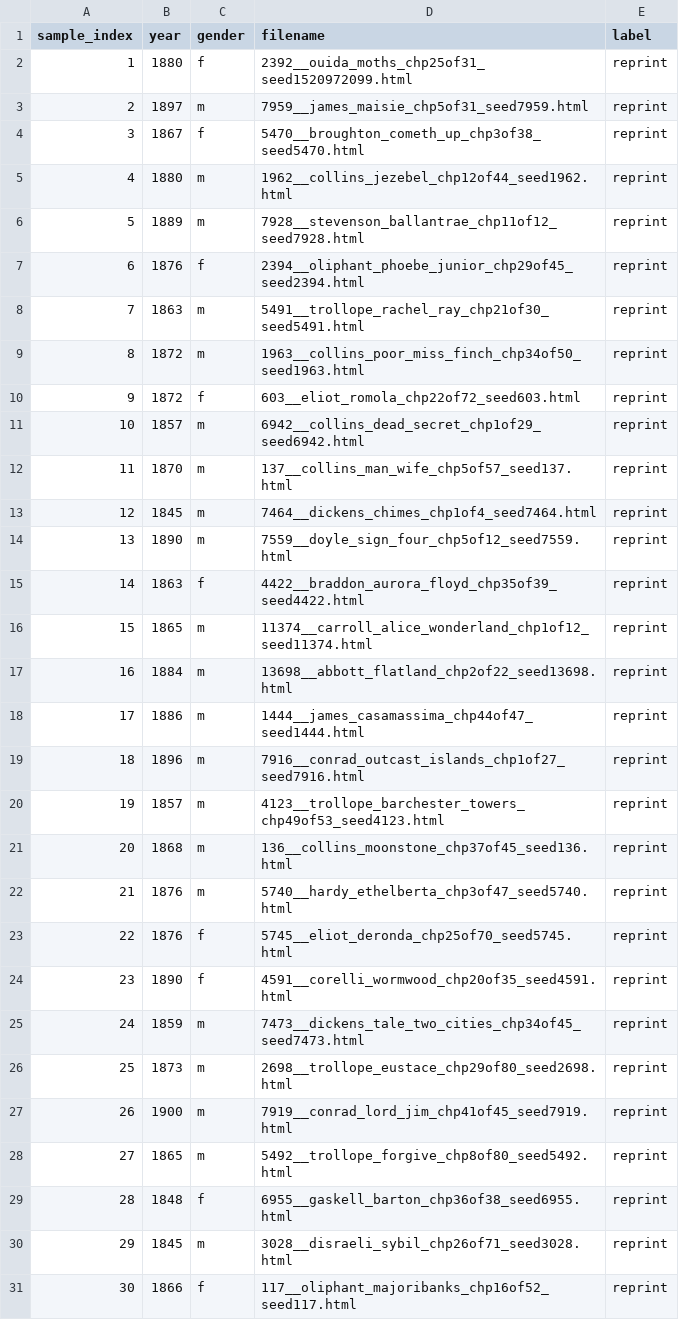
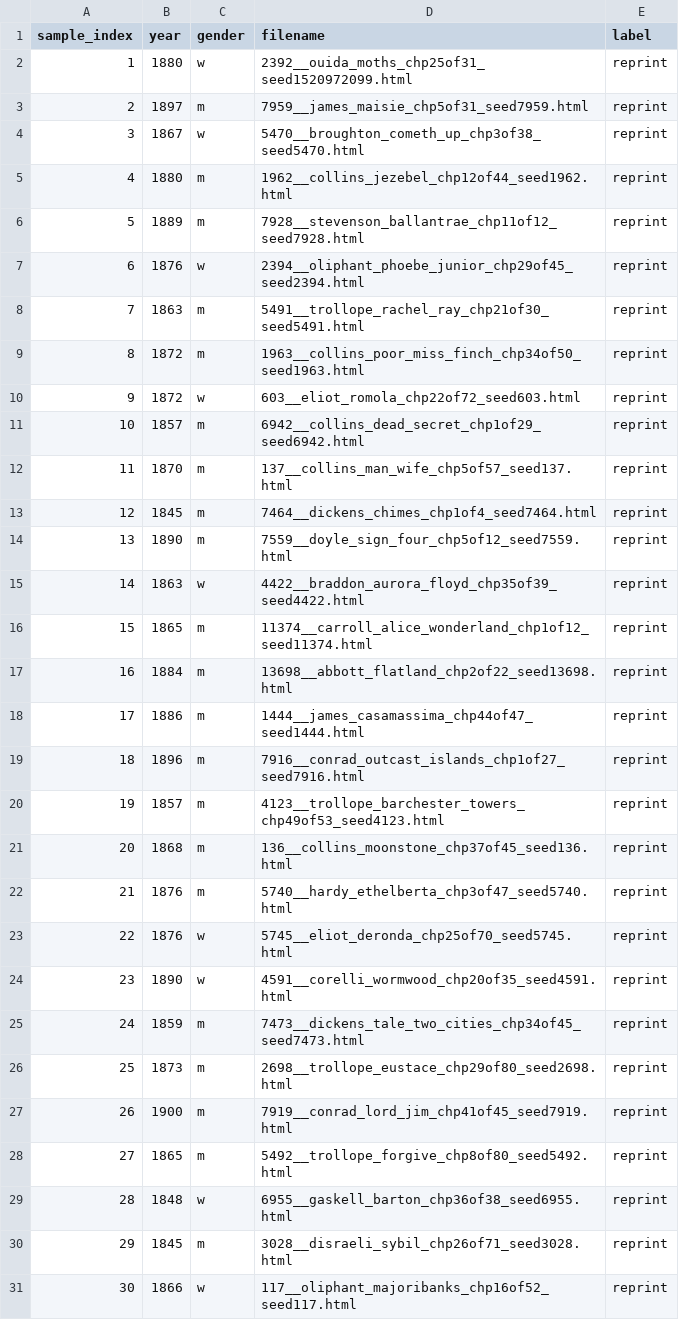
Before and after one commit to ge1789/common-library, a CSV file: reprint_canon.csv, drawn as a sheet.

```diff
--- a/reprint_canon.csv
+++ b/reprint_canon.csv
@@ -1,11 +1,11 @@
 sample_index,year,gender,filename,label
-1,1880,f,2392__ouida_moths_chp25of31_seed1520972099.html,reprint
+1,1880,w,2392__ouida_moths_chp25of31_seed1520972099.html,reprint
 2,1897,m,7959__james_maisie_chp5of31_seed7959.html,reprint
-3,1867,f,5470__broughton_cometh_up_chp3of38_seed5470.html,reprint
+3,1867,w,5470__broughton_cometh_up_chp3of38_seed5470.html,reprint
 4,1880,m,1962__collins_jezebel_chp12of44_seed1962.html,reprint
 5,1889,m,7928__stevenson_ballantrae_chp11of12_seed7928.html,reprint
-6,1876,f,2394__oliphant_phoebe_junior_chp29of45_seed2394.html,reprint
+6,1876,w,2394__oliphant_phoebe_junior_chp29of45_seed2394.html,reprint
 7,1863,m,5491__trollope_rachel_ray_chp21of30_seed5491.html,reprint
 8,1872,m,1963__collins_poor_miss_finch_chp34of50_seed1963.html,reprint
-9,1872,f,603__eliot_romola_chp22of72_seed603.html,reprint
+9,1872,w,603__eliot_romola_chp22of72_seed603.html,reprint
 10,1857,m,6942__collins_dead_secret_chp1of29_seed6942.html,reprint
@@ -14,3 +14,3 @@ sample_index,year,gender,filename,label
 13,1890,m,7559__doyle_sign_four_chp5of12_seed7559.html,reprint
-14,1863,f,4422__braddon_aurora_floyd_chp35of39_seed4422.html,reprint
+14,1863,w,4422__braddon_aurora_floyd_chp35of39_seed4422.html,reprint
 15,1865,m,11374__carroll_alice_wonderland_chp1of12_seed11374.html,reprint
@@ -22,4 +22,4 @@ sample_index,year,gender,filename,label
 21,1876,m,5740__hardy_ethelberta_chp3of47_seed5740.html,reprint
-22,1876,f,5745__eliot_deronda_chp25of70_seed5745.html,reprint
-23,1890,f,4591__corelli_wormwood_chp20of35_seed4591.html,reprint
+22,1876,w,5745__eliot_deronda_chp25of70_seed5745.html,reprint
+23,1890,w,4591__corelli_wormwood_chp20of35_seed4591.html,reprint
 24,1859,m,7473__dickens_tale_two_cities_chp34of45_seed7473.html,reprint
@@ -28,4 +28,4 @@ sample_index,year,gender,filename,label
 27,1865,m,5492__trollope_forgive_chp8of80_seed5492.html,reprint
-28,1848,f,6955__gaskell_barton_chp36of38_seed6955.html,reprint
+28,1848,w,6955__gaskell_barton_chp36of38_seed6955.html,reprint
 29,1845,m,3028__disraeli_sybil_chp26of71_seed3028.html,reprint
-30,1866,f,117__oliphant_majoribanks_chp16of52_seed117.html,reprint
+30,1866,w,117__oliphant_majoribanks_chp16of52_seed117.html,reprint
```
Also changed, not shown: random_canon.csv.
